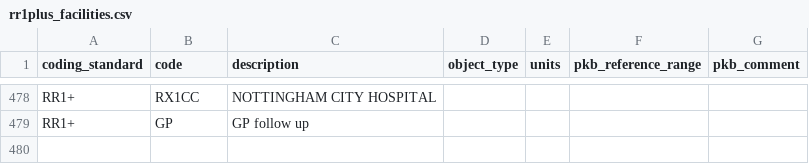
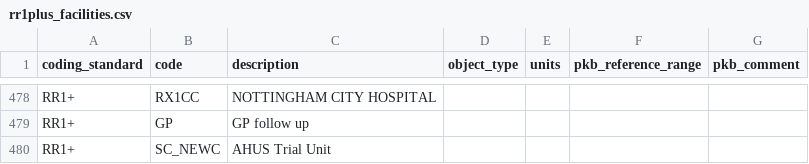
Before and after one commit to renalreg/registry-codes, a CSV file: tables/code_list/rr1plus_facilities.csv, drawn as a sheet; only a part is shown, gaps mark what is left out.

Commit message:
Add SC_NEWC

```diff
--- a/tables/code_list/rr1plus_facilities.csv
+++ b/tables/code_list/rr1plus_facilities.csv
@@ -479 +479,2 @@ RR1+,RX1CC,NOTTINGHAM CITY HOSPITAL,,,,
 RR1+,GP,GP follow up,,,,
+RR1+,SC_NEWC,AHUS Trial Unit,,,,
```
